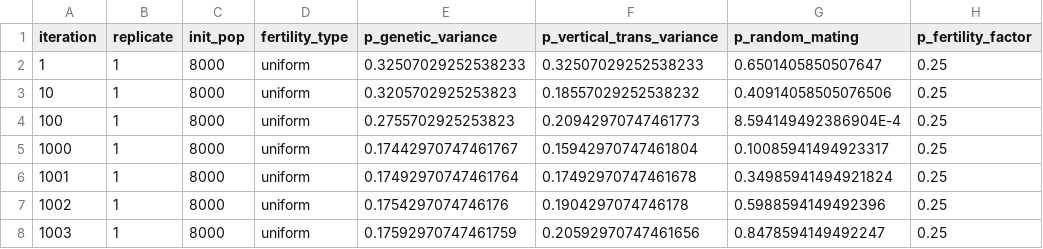
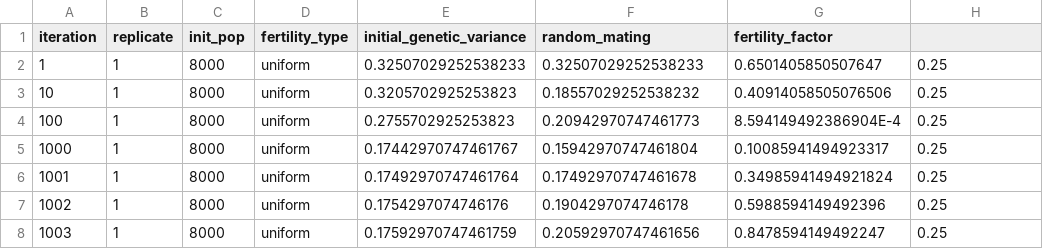
Before and after one commit to sdaza/obesity-dem-heritability, a CSV file: output/data/param-snp-vt-efast.csv, drawn as a sheet; only a part is shown.

```diff
--- a/output/data/param-snp-vt-efast.csv
+++ b/output/data/param-snp-vt-efast.csv
@@ -1,2 +1,2 @@
-iteration;replicate;init_pop;fertility_type;p_genetic_variance;p_vertical_trans_variance;p_random_mating;p_fertility_factor
+iteration;replicate;init_pop;fertility_type;initial_genetic_variance;random_mating;fertility_factor
 1;1;8000;uniform;0.32507029252538233;0.32507029252538233;0.6501405850507647;0.25
```
Also changed, not shown: 3 other files.
